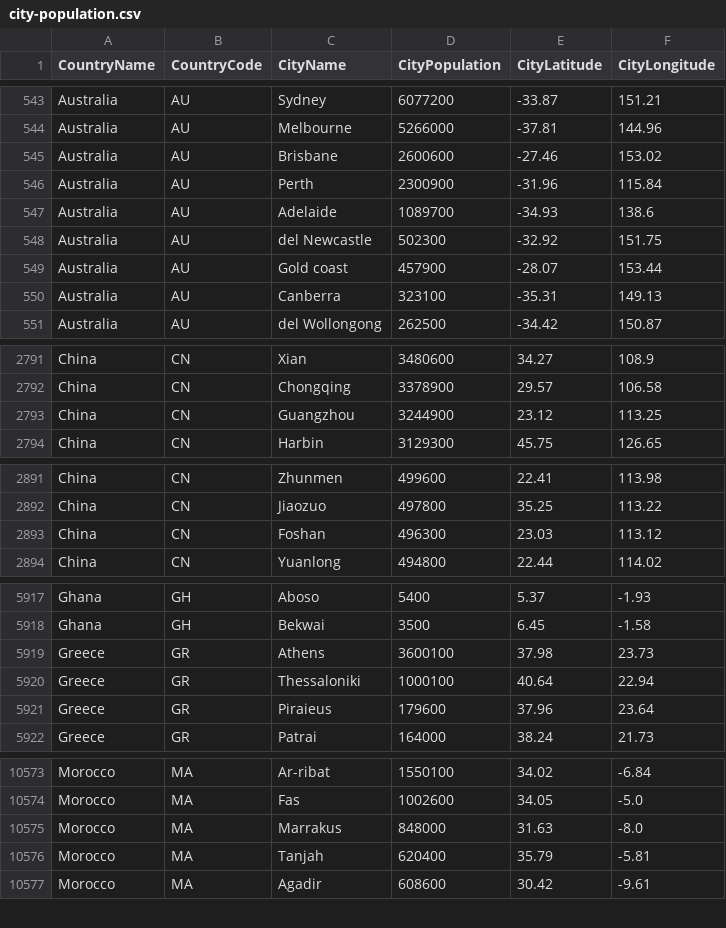
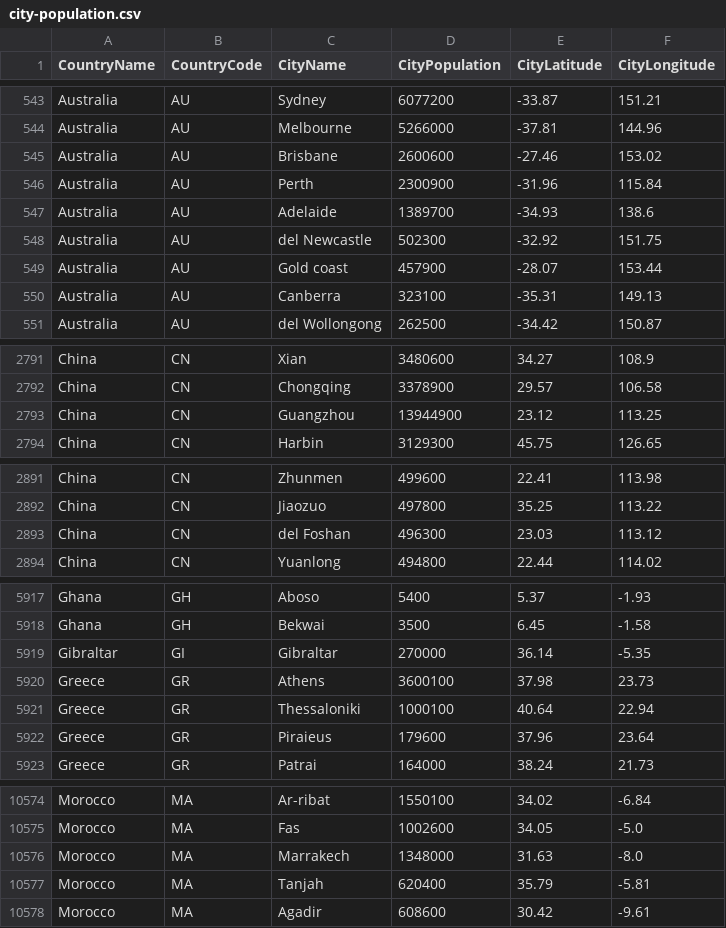
Before and after one commit to alex853/airways, a CSV file: src/main/resources/city-population.csv, drawn as a sheet; only a part is shown, gaps mark what is left out; the diff covers the shown part only.

```diff
--- a/src/main/resources/city-population.csv
+++ b/src/main/resources/city-population.csv
@@ -546,3 +546,3 @@ Australia,AU,Brisbane,2600600,-27.46,153.02
 Australia,AU,Perth,2300900,-31.96,115.84
-Australia,AU,Adelaide,1089700,-34.93,138.6
+Australia,AU,Adelaide,1389700,-34.93,138.6
 Australia,AU,del Newcastle,502300,-32.92,151.75
@@ -2792,3 +2792,3 @@ China,CN,Xian,3480600,34.27,108.9
 China,CN,Chongqing,3378900,29.57,106.58
-China,CN,Guangzhou,3244900,23.12,113.25
+China,CN,Guangzhou,13944900,23.12,113.25
 China,CN,Harbin,3129300,45.75,126.65
@@ -2892,3 +2892,3 @@ China,CN,Zhunmen,499600,22.41,113.98
 China,CN,Jiaozuo,497800,35.25,113.22
-China,CN,Foshan,496300,23.03,113.12
+China,CN,del Foshan,496300,23.03,113.12
 China,CN,Yuanlong,494800,22.44,114.02
@@ -5918,2 +5918,3 @@ Ghana,GH,Aboso,5400,5.37,-1.93
 Ghana,GH,Bekwai,3500,6.45,-1.58
+Gibraltar,GI,Gibraltar,270000,36.14,-5.35
 Greece,GR,Athens,3600100,37.98,23.73
@@ -10574,3 +10575,3 @@ Morocco,MA,Ar-ribat,1550100,34.02,-6.84
 Morocco,MA,Fas,1002600,34.05,-5.0
-Morocco,MA,Marrakus,848000,31.63,-8.0
+Morocco,MA,Marrakech,1348000,31.63,-8.0
 Morocco,MA,Tanjah,620400,35.79,-5.81
```
Also changed, not shown: 4 edited cells elsewhere in this file, 6 other files.
